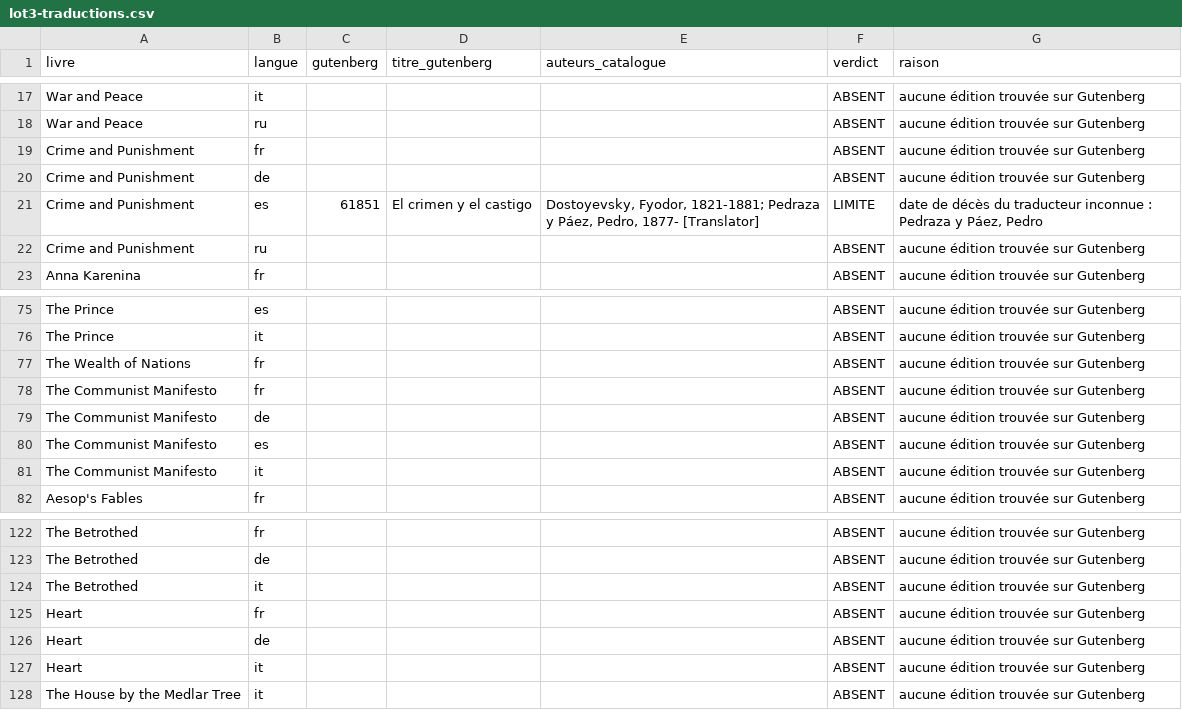
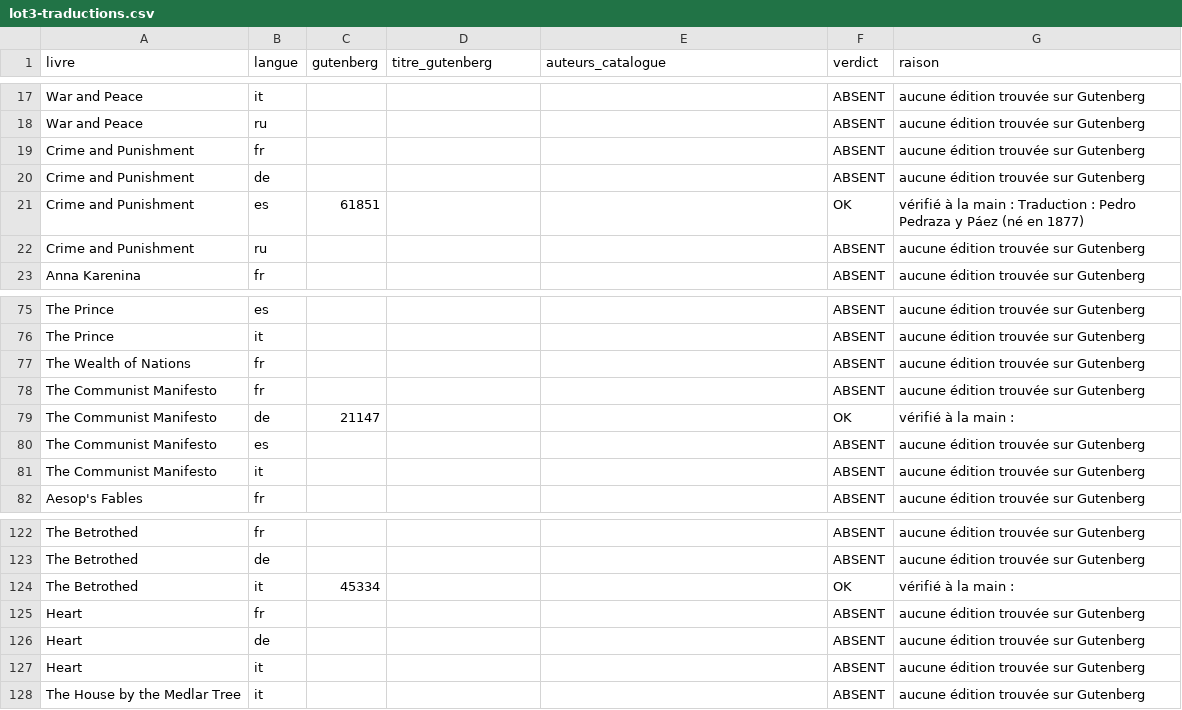
Before and after one commit to medamineamzil-design/ebookclassics-files, a CSV file: _rapports/lot3-traductions.csv, drawn as a sheet; only a part is shown, gaps mark what is left out.

Commit message:
Lot 3 : traductions du domaine public + rapport des cas limites

```diff
--- a/_rapports/lot3-traductions.csv
+++ b/_rapports/lot3-traductions.csv
@@ -20,3 +20,3 @@ Crime and Punishment,fr,,,,ABSENT,aucune édition trouvée sur Gutenberg
 Crime and Punishment,de,,,,ABSENT,aucune édition trouvée sur Gutenberg
-Crime and Punishment,es,61851,El crimen y el castigo,"Dostoyevsky, Fyodor, 1821-1881; Pedraza y Páez, Pedro, 1877- [Translator]",LIMITE,"date de décès du traducteur inconnue : Pedraza y Páez, Pedro"
+Crime and Punishment,es,61851,,,OK,vérifié à la main : Traduction : Pedro Pedraza y Páez (né en 1877)
 Crime and Punishment,ru,,,,ABSENT,aucune édition trouvée sur Gutenberg
@@ -78,3 +78,3 @@ The Wealth of Nations,fr,,,,ABSENT,aucune édition trouvée sur Gutenberg
 The Communist Manifesto,fr,,,,ABSENT,aucune édition trouvée sur Gutenberg
-The Communist Manifesto,de,,,,ABSENT,aucune édition trouvée sur Gutenberg
+The Communist Manifesto,de,21147,,,OK,vérifié à la main :
 The Communist Manifesto,es,,,,ABSENT,aucune édition trouvée sur Gutenberg
@@ -123,3 +123,3 @@ The Betrothed,fr,,,,ABSENT,aucune édition trouvée sur Gutenberg
 The Betrothed,de,,,,ABSENT,aucune édition trouvée sur Gutenberg
-The Betrothed,it,,,,ABSENT,aucune édition trouvée sur Gutenberg
+The Betrothed,it,45334,,,OK,vérifié à la main :
 Heart,fr,,,,ABSENT,aucune édition trouvée sur Gutenberg
```
Also changed, not shown: 10 other files.
